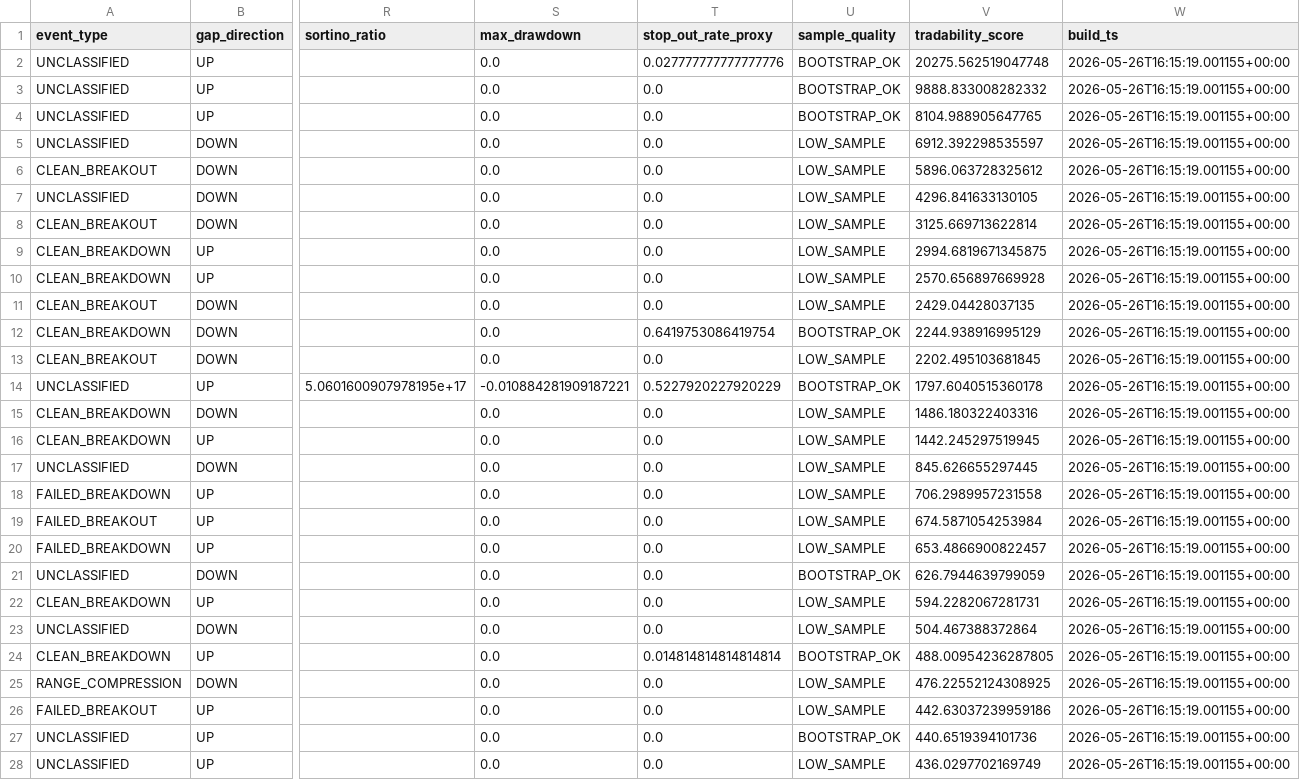
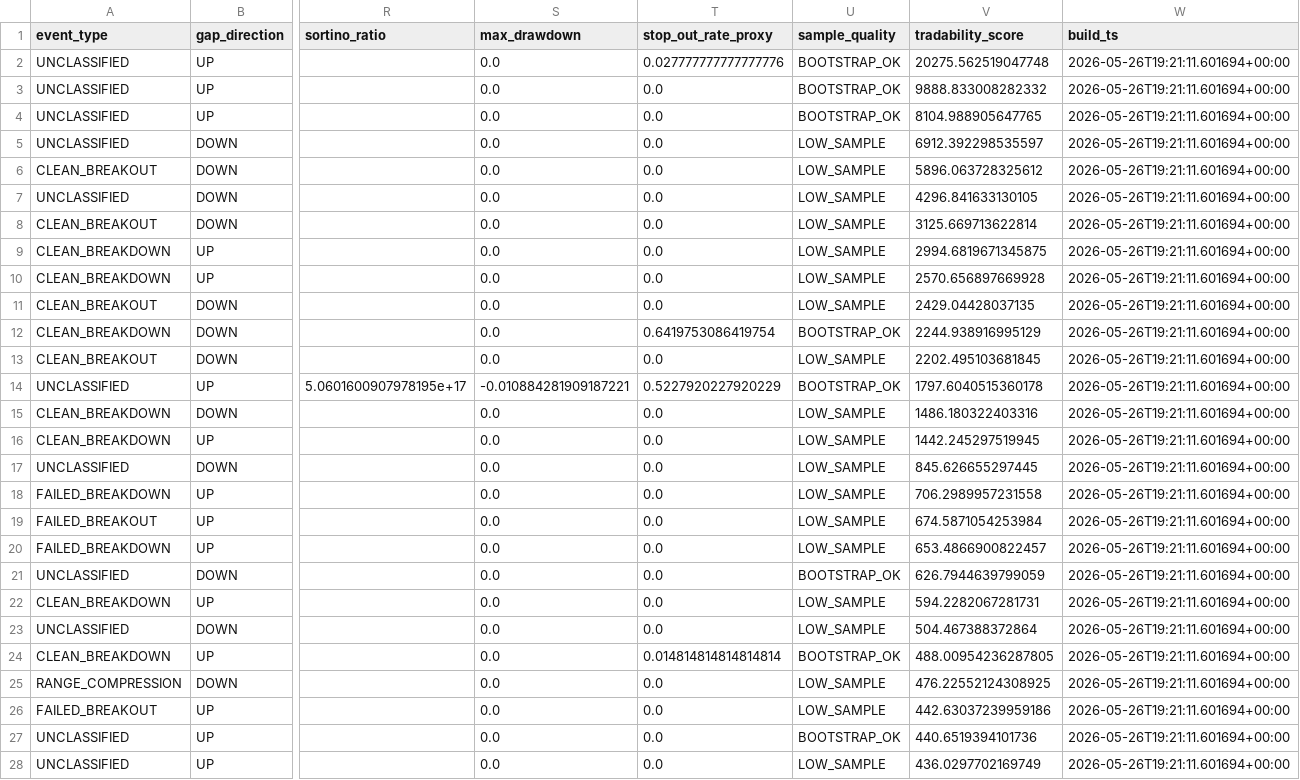
Before and after one commit to kvandre12-commits/SharpEdge-System, a CSV file: outputs/conditional_expectancy_matrix.csv, drawn as a sheet; only a part is shown, gaps mark what is left out; the diff covers the shown part only; the diff names each change by its address in the sheet, - before the commit and + after, or states it on an @@ line.

```diff
--- a/outputs/conditional_expectancy_matrix.csv
+++ b/outputs/conditional_expectancy_matrix.csv
-W2:W28 (build_ts): 2026-05-26T16:15:19.001155+00:00
+W2:W28 (build_ts): 2026-05-26T19:21:11.601694+00:00
```
Also changed, not shown: 140 edited cells elsewhere in this file, outputs/auction_expectancy_events.csv, outputs/confidence_matrix.csv, 9 other files.
